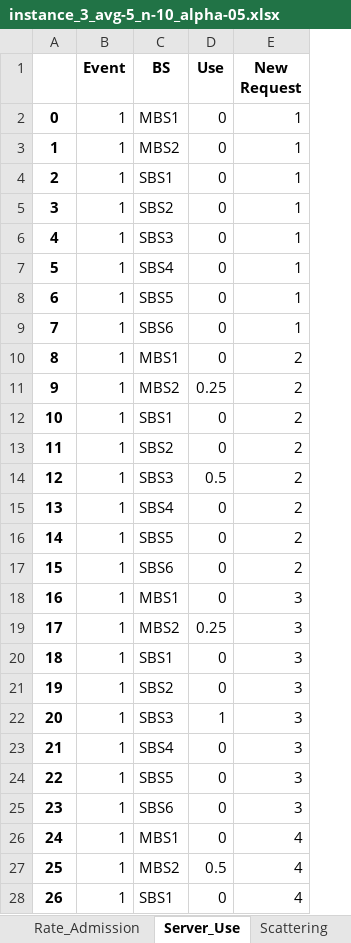
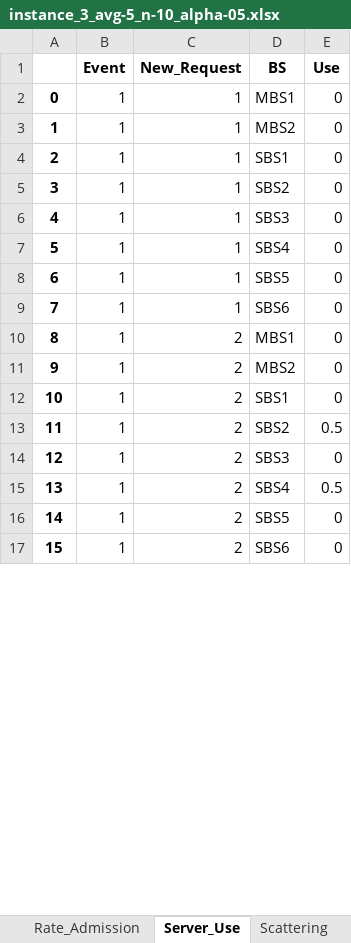
Before and after one commit to marischatten/modeling, an Excel workbook: ModelingV0/output/data/instance_3_avg-5_n-10_alpha-05.xlsx, sheet Server_Use, drawn as a sheet; only a part is shown; values as stored, in another font and other column widths than the file's, no borders; removed rows and columns are numbered as before the commit, all else as after; the diff covers the shown part only; the diff names each change by its address in the sheet, - before the commit and + after, or states it on an @@ line.

```diff
--- a/ModelingV0/output/data/instance_3_avg-5_n-10_alpha-05.xlsx (sheet Server_Use)
+++ b/ModelingV0/output/data/instance_3_avg-5_n-10_alpha-05.xlsx (sheet Server_Use)
+column C (New_Request), rows 2-17: 1 | 1 | 1 | 1 | 1 | 1 | 1 | 1 | 2 | 2 | 2 | 2 | 2 | 2 | 2 | 2
-column E (New Request), rows 2-17: 1 | 1 | 1 | 1 | 1 | 1 | 1 | 1 | 2 | 2 | 2 | 2 | 2 | 2 | 2 | 2
-E11 (Use): 0.25
+E11 (Use): 0
-E13 (Use): 0
+E13 (Use): 0.5
-E14 (Use): 0.5
+E14 (Use): 0
-E15 (Use): 0
+E15 (Use): 0.5
-row 18: 16 | 1 | MBS1 | 0 | 3
-row 19: 17 | 1 | MBS2 | 0.25 | 3
-row 20: 18 | 1 | SBS1 | 0 | 3
-row 21: 19 | 1 | SBS2 | 0 | 3
-row 22: 20 | 1 | SBS3 | 1 | 3
-row 23: 21 | 1 | SBS4 | 0 | 3
-row 24: 22 | 1 | SBS5 | 0 | 3
-row 25: 23 | 1 | SBS6 | 0 | 3
-row 26: 24 | 1 | MBS1 | 0 | 4
-row 27: 25 | 1 | MBS2 | 0.5 | 4
-row 28: 26 | 1 | SBS1 | 0 | 4
```
Also changed, not shown: 86 added rows, 43 removed rows, 2 moved rows, 12 edited cells and row numbers in column A elsewhere in this sheet, sheet Load_Links, sheet Requests, sheet Paths_Reallocation, sheet Scattering, sheet Rate_Admission, sheet Hosts_Reallocation, ModelingV0/output/data/instance_3.xlsx, ModelingV0/output/data/instance_5.xlsx, 43 other files.
